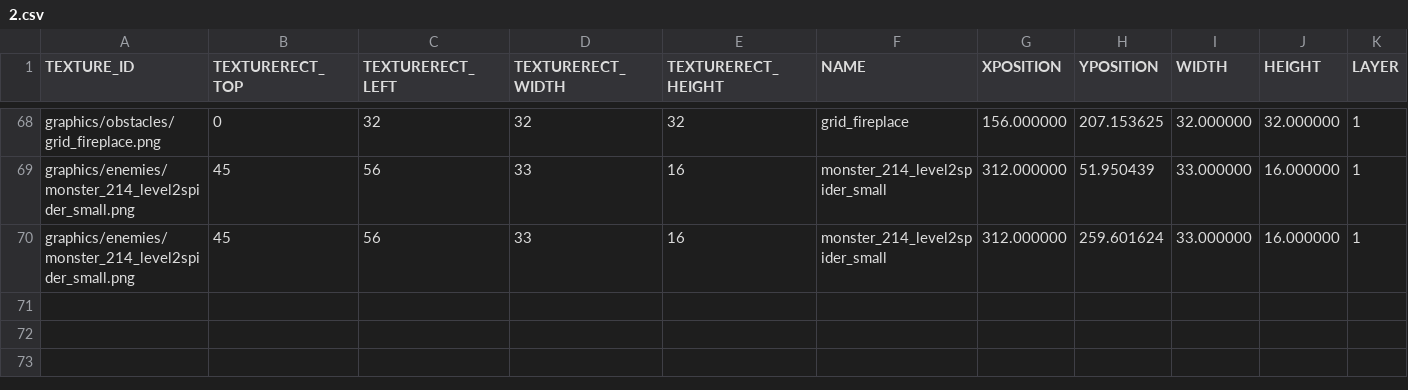
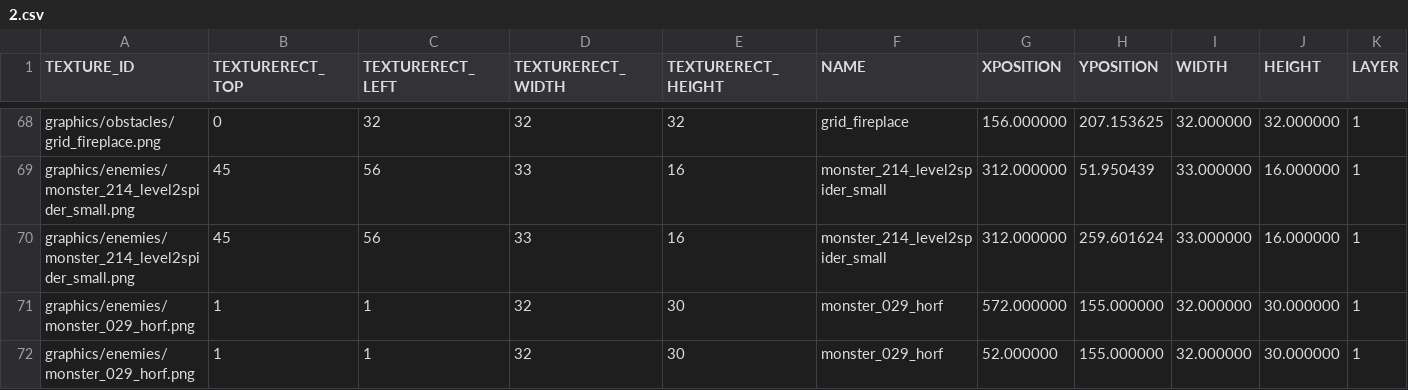
Before and after one commit to jeonglee22/sfml-issac, a CSV file: sfml-project-bin/Mapfolder/Normal/2.csv, drawn as a sheet; only a part is shown, gaps mark what is left out; rows hold the shown columns only; the diff names each change by its address in the sheet, - before the commit and + after, or states it on an @@ line.

```diff
--- a/sfml-project-bin/Mapfolder/Normal/2.csv
+++ b/sfml-project-bin/Mapfolder/Normal/2.csv
+row 71: graphics/enemies/monster_029_horf.png | 1 | 1 | 32 | 30 | monster_029_horf | 572.000000 | 155.000000 | 32.000000 | 30.000000 | 1
+row 72: graphics/enemies/monster_029_horf.png | 1 | 1 | 32 | 30 | monster_029_horf | 52.000000 | 155.000000 | 32.000000 | 30.000000 | 1
```
Also changed, not shown: sfml-project-bin/Mapfolder/Normal/1.csv, sfml-project-bin/Mapfolder/Normal/4.csv, 19 other files.
